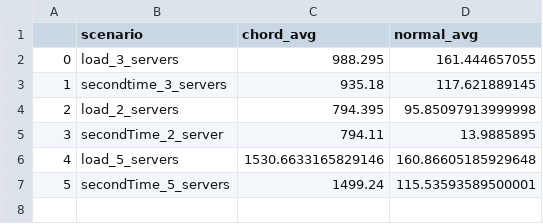
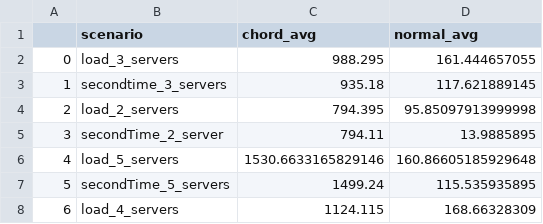
Before and after one commit to Abhay-at8/DHT-based-DNS, a CSV file: final_comparision.csv, drawn as a sheet.

```diff
--- a/final_comparision.csv
+++ b/final_comparision.csv
@@ -6,2 +6,3 @@
 4,load_5_servers,1530.6633165829146,160.86605185929648
-5,secondTime_5_servers,1499.24,115.53593589500001
+5,secondTime_5_servers,1499.24,115.535935895
+6,load_4_servers,1124.115,168.66328309
```
Also changed, not shown: 2 other files.
